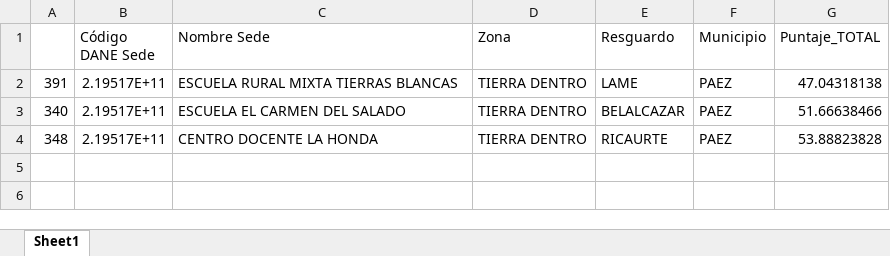
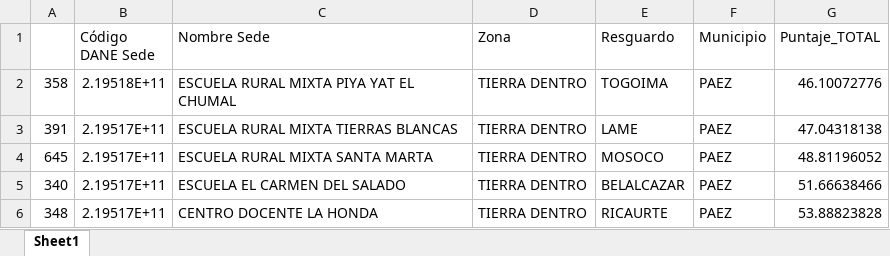
Before and after one commit to Eiver12/ANALISIS-DE-DATOS-SEDES-EDCUCATIVAS, an Excel workbook: Sedes_a_priorizar_Nasa_CxaCxa.xlsx, sheet Sheet1, drawn as a sheet; values as stored, in another font and other column widths than the file's, no borders; the diff names each change by its address in the sheet, - before the commit and + after, or states it on an @@ line.

```diff
--- a/Sedes_a_priorizar_Nasa_CxaCxa.xlsx (sheet Sheet1)
+++ b/Sedes_a_priorizar_Nasa_CxaCxa.xlsx (sheet Sheet1)
+row 2: 358 | 2.19518E+11 | ESCUELA RURAL MIXTA PIYA YAT EL CHUMAL | TIERRA DENTRO | TOGOIMA | PAEZ | 46.10072776
+row 4: 645 | 2.19517E+11 | ESCUELA RURAL MIXTA SANTA MARTA | TIERRA DENTRO | MOSOCO | PAEZ | 48.81196052
```
Also changed, not shown: Datos_COTAINDOC.xlsx, Datos_Centro.xlsx, 19 other files.
